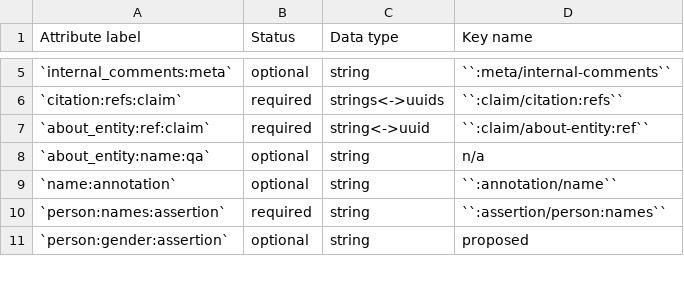
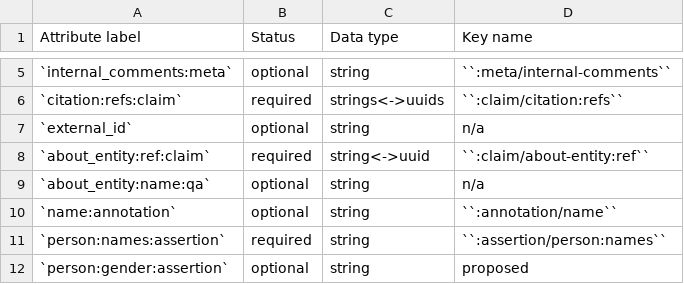
Before and after one commit to security-force-monitor/research-handbook, a CSV file: source/_static/cluster-person-fields.csv, drawn as a sheet; only a part is shown, gaps mark what is left out.

Commit message:
Update cluster-person-fields.csv

```diff
--- a/source/_static/cluster-person-fields.csv
+++ b/source/_static/cluster-person-fields.csv
@@ -6,2 +6,3 @@ Attribute label , Status , Data type , Key name
 `citation:refs:claim` , required , strings<->uuids , ``:claim/citation:refs``
+`external_id` , optional , string , n/a
 `about_entity:ref:claim` , required , string<->uuid , ``:claim/about-entity:ref``
```
